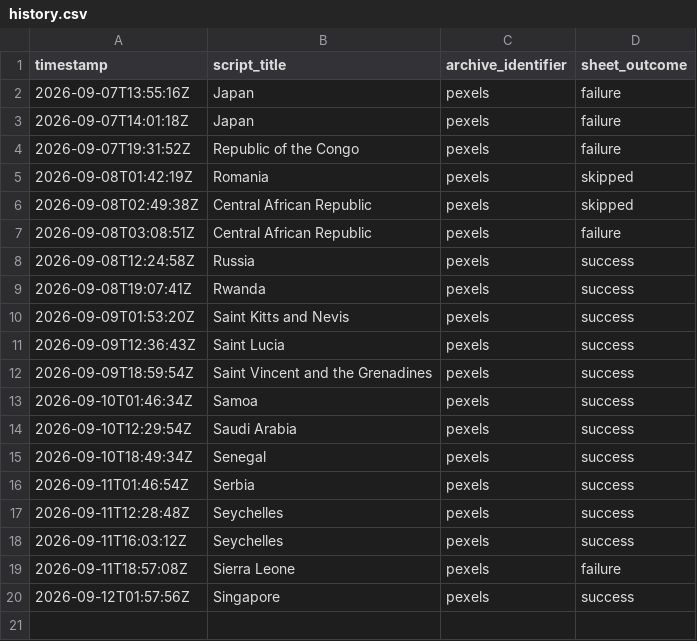
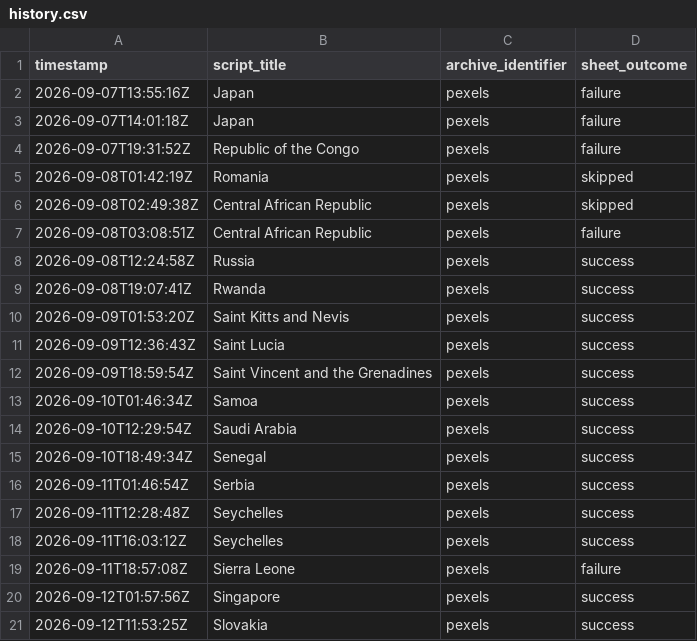
Before and after one commit to oceanfarm1992-design/Countries-Video-Flows, a CSV file: logs/history.csv, drawn as a sheet; the diff names each change by its address in the sheet, - before the commit and + after, or states it on an @@ line.

```diff
--- a/logs/history.csv
+++ b/logs/history.csv
+row 21: 2026-09-12T11:53:25Z | Slovakia | pexels | success
```
